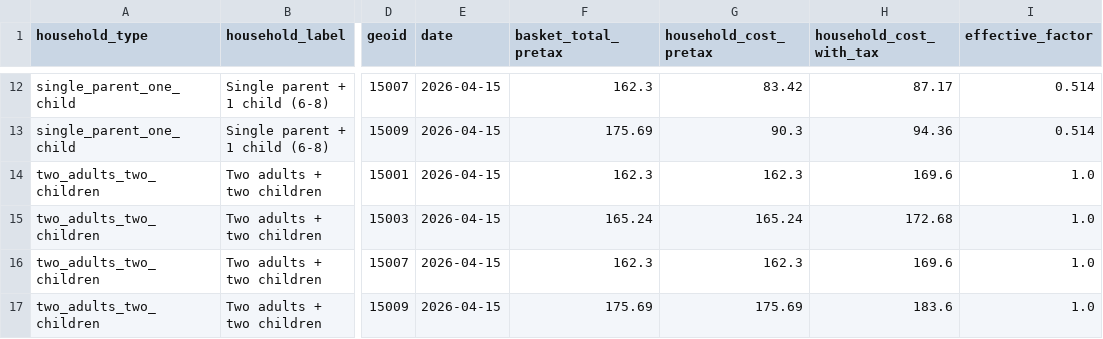
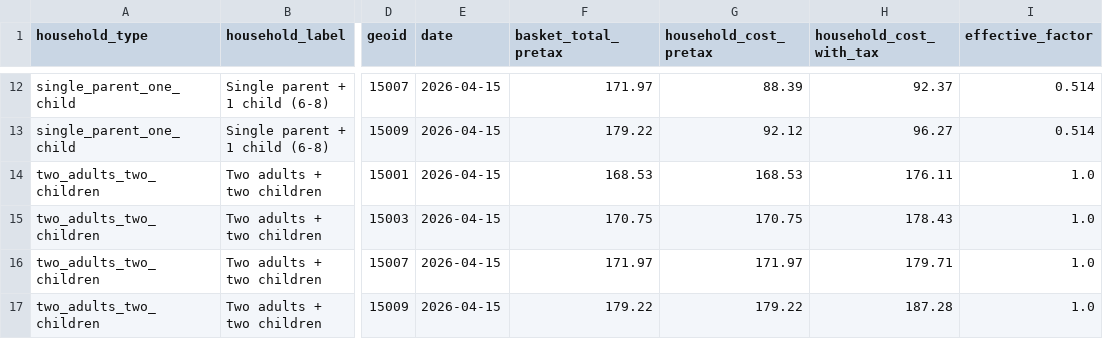
Before and after one commit to dtomkatsu/cost-of-living, a CSV file: data/output/household_estimates.csv, drawn as a sheet; only a part is shown, gaps mark what is left out; the diff covers the shown part only; the diff names each change by its address in the sheet, - before the commit and + after, or states it on an @@ line.

```diff
--- a/data/output/household_estimates.csv
+++ b/data/output/household_estimates.csv
-F12 (basket_total_pretax): 162.3
+F12 (basket_total_pretax): 171.97
-G12 (household_cost_pretax): 83.42
+G12 (household_cost_pretax): 88.39
-H12 (household_cost_with_tax): 87.17
+H12 (household_cost_with_tax): 92.37
-F13 (basket_total_pretax): 175.69
+F13 (basket_total_pretax): 179.22
-G13 (household_cost_pretax): 90.3
+G13 (household_cost_pretax): 92.12
-H13 (household_cost_with_tax): 94.36
+H13 (household_cost_with_tax): 96.27
-F14 (basket_total_pretax): 162.3
+F14 (basket_total_pretax): 168.53
-G14 (household_cost_pretax): 162.3
+G14 (household_cost_pretax): 168.53
-H14 (household_cost_with_tax): 169.6
+H14 (household_cost_with_tax): 176.11
-F15 (basket_total_pretax): 165.24
+F15 (basket_total_pretax): 170.75
-G15 (household_cost_pretax): 165.24
+G15 (household_cost_pretax): 170.75
-H15 (household_cost_with_tax): 172.68
+H15 (household_cost_with_tax): 178.43
-F16 (basket_total_pretax): 162.3
+F16 (basket_total_pretax): 171.97
-G16 (household_cost_pretax): 162.3
+G16 (household_cost_pretax): 171.97
-H16 (household_cost_with_tax): 169.6
+H16 (household_cost_with_tax): 179.71
-F17 (basket_total_pretax): 175.69
+F17 (basket_total_pretax): 179.22
-G17 (household_cost_pretax): 175.69
+G17 (household_cost_pretax): 179.22
-H17 (household_cost_with_tax): 183.6
+H17 (household_cost_with_tax): 187.28
```
Also changed, not shown: 30 edited cells elsewhere in this file, data/output/county_comparison.csv, 6 other files.
